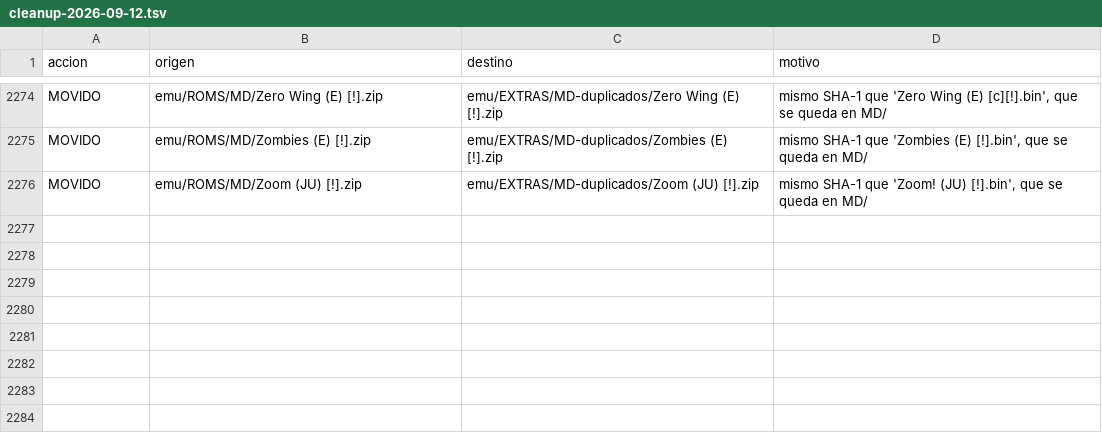
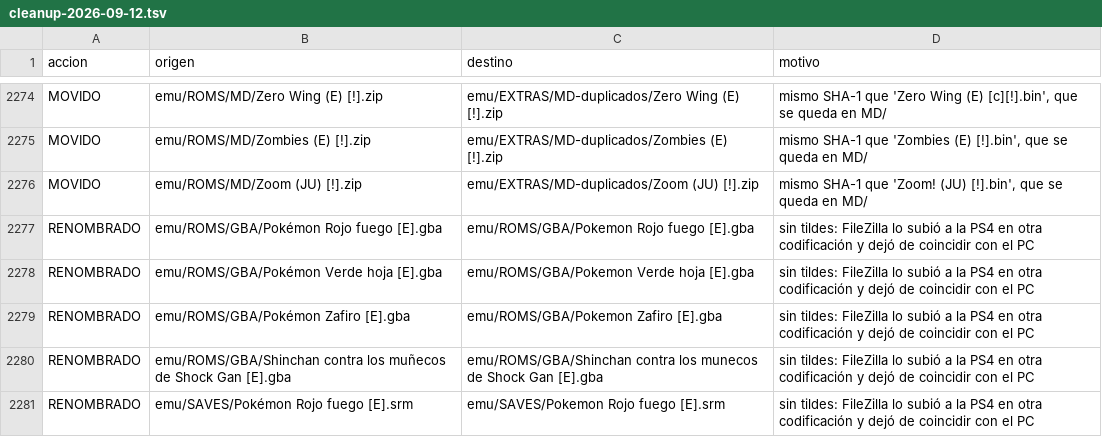
Before and after one commit to SENeoV/ps4, a TSV file: cleanup-2026-09-12.tsv, drawn as a sheet; only a part is shown, gaps mark what is left out.

```diff
--- a/cleanup-2026-09-12.tsv
+++ b/cleanup-2026-09-12.tsv
@@ -2276 +2276,6 @@ MOVIDO	emu/ROMS/MD/Zombies (E) [!].zip	emu/EXTRAS/MD-duplicados/Zombies (E) [!].
 MOVIDO	emu/ROMS/MD/Zoom (JU) [!].zip	emu/EXTRAS/MD-duplicados/Zoom (JU) [!].zip	mismo SHA-1 que 'Zoom! (JU) [!].bin', que se queda en MD/
+RENOMBRADO	emu/ROMS/GBA/Pokémon Rojo fuego [E].gba	emu/ROMS/GBA/Pokemon Rojo fuego [E].gba	sin tildes: FileZilla lo subió a la PS4 en otra codificación y dejó de coincidir con el PC
+RENOMBRADO	emu/ROMS/GBA/Pokémon Verde hoja [E].gba	emu/ROMS/GBA/Pokemon Verde hoja [E].gba	sin tildes: FileZilla lo subió a la PS4 en otra codificación y dejó de coincidir con el PC
+RENOMBRADO	emu/ROMS/GBA/Pokémon Zafiro [E].gba	emu/ROMS/GBA/Pokemon Zafiro [E].gba	sin tildes: FileZilla lo subió a la PS4 en otra codificación y dejó de coincidir con el PC
+RENOMBRADO	emu/ROMS/GBA/Shinchan contra los muñecos de Shock Gan [E].gba	emu/ROMS/GBA/Shinchan contra los munecos de Shock Gan [E].gba	sin tildes: FileZilla lo subió a la PS4 en otra codificación y dejó de coincidir con el PC
+RENOMBRADO	emu/SAVES/Pokémon Rojo fuego [E].srm	emu/SAVES/Pokemon Rojo fuego [E].srm	sin tildes: FileZilla lo subió a la PS4 en otra codificación y dejó de coincidir con el PC
```
Also changed, not shown: inventory.csv, 14 other files.
